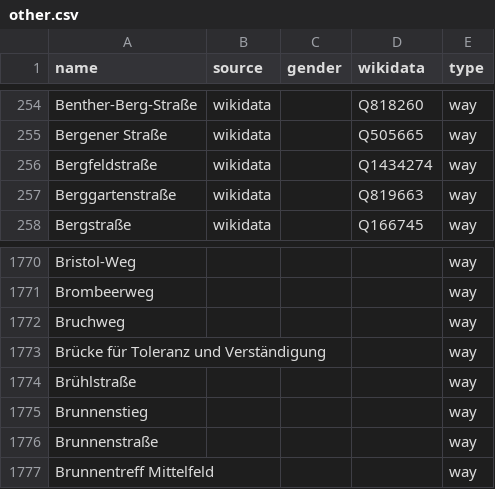
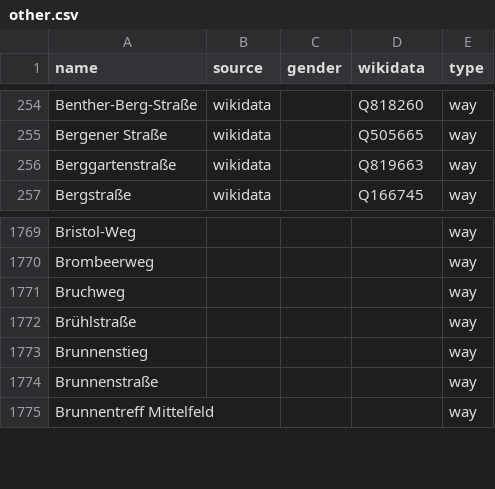
Before and after one commit to EqualStreetNames/equalstreetnames-hannover, a CSV file: data/other.csv, drawn as a sheet; only a part is shown, gaps mark what is left out; the diff names each change by its address in the sheet, - before the commit and + after, or states it on an @@ line.

```diff
--- a/data/other.csv
+++ b/data/other.csv
-row 256: Bergfeldstraße | wikidata |  | Q1434274 | way
-row 1773: Brücke für Toleranz und Verständigung |  |  |  | way
```
Also changed, not shown: data/gender.csv, 3 other files.
